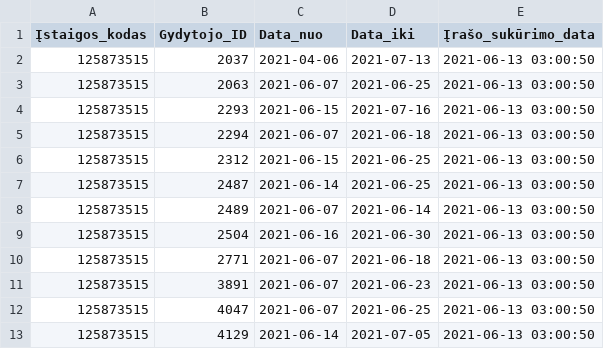
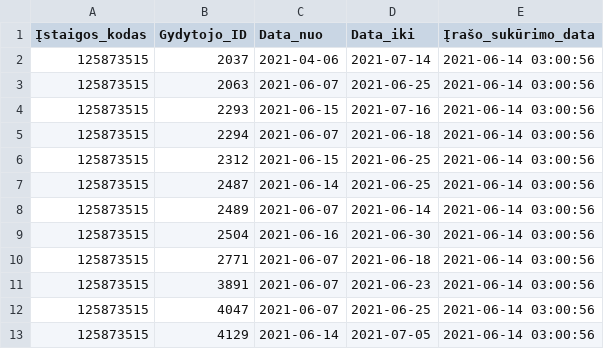
Before and after one commit to vilnius/centro-poliklinika, a CSV file: data/Centro_poliklinika/Registracija/125873515_doctors_excluded.csv, drawn as a sheet.

Commit message:
Centro poliklinika automatic update

```diff
--- a/data/Centro_poliklinika/Registracija/125873515_doctors_excluded.csv
+++ b/data/Centro_poliklinika/Registracija/125873515_doctors_excluded.csv
@@ -1,13 +1,13 @@
 Įstaigos_kodas;Gydytojo_ID;Data_nuo;Data_iki;Įrašo_sukūrimo_data
-125873515;2037;2021-04-06;2021-07-13;2021-06-13 03:00:50
-125873515;2063;2021-06-07;2021-06-25;2021-06-13 03:00:50
-125873515;2293;2021-06-15;2021-07-16;2021-06-13 03:00:50
-125873515;2294;2021-06-07;2021-06-18;2021-06-13 03:00:50
-125873515;2312;2021-06-15;2021-06-25;2021-06-13 03:00:50
-125873515;2487;2021-06-14;2021-06-25;2021-06-13 03:00:50
-125873515;2489;2021-06-07;2021-06-14;2021-06-13 03:00:50
-125873515;2504;2021-06-16;2021-06-30;2021-06-13 03:00:50
-125873515;2771;2021-06-07;2021-06-18;2021-06-13 03:00:50
-125873515;3891;2021-06-07;2021-06-23;2021-06-13 03:00:50
-125873515;4047;2021-06-07;2021-06-25;2021-06-13 03:00:50
-125873515;4129;2021-06-14;2021-07-05;2021-06-13 03:00:50
+125873515;2037;2021-04-06;2021-07-14;2021-06-14 03:00:56
+125873515;2063;2021-06-07;2021-06-25;2021-06-14 03:00:56
+125873515;2293;2021-06-15;2021-07-16;2021-06-14 03:00:56
+125873515;2294;2021-06-07;2021-06-18;2021-06-14 03:00:56
+125873515;2312;2021-06-15;2021-06-25;2021-06-14 03:00:56
+125873515;2487;2021-06-14;2021-06-25;2021-06-14 03:00:56
+125873515;2489;2021-06-07;2021-06-14;2021-06-14 03:00:56
+125873515;2504;2021-06-16;2021-06-30;2021-06-14 03:00:56
+125873515;2771;2021-06-07;2021-06-18;2021-06-14 03:00:56
+125873515;3891;2021-06-07;2021-06-23;2021-06-14 03:00:56
+125873515;4047;2021-06-07;2021-06-25;2021-06-14 03:00:56
+125873515;4129;2021-06-14;2021-07-05;2021-06-14 03:00:56
```
Also changed, not shown: data/Centro_poliklinika/Registracija/125873515_family_doctors_list.csv, 1 other file.
